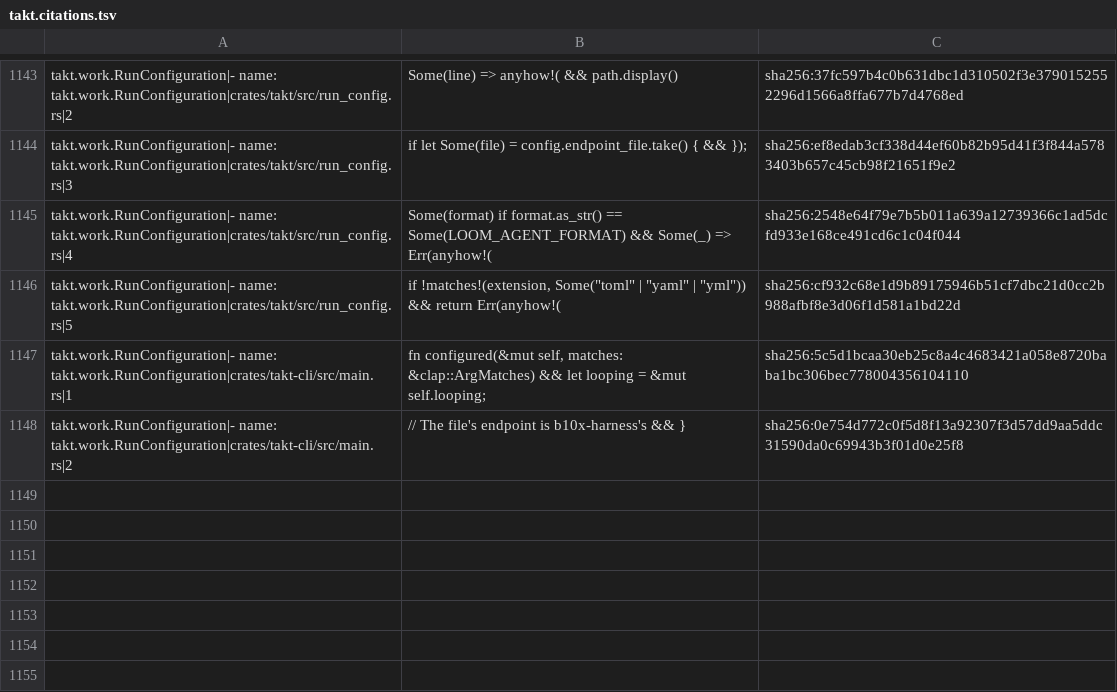
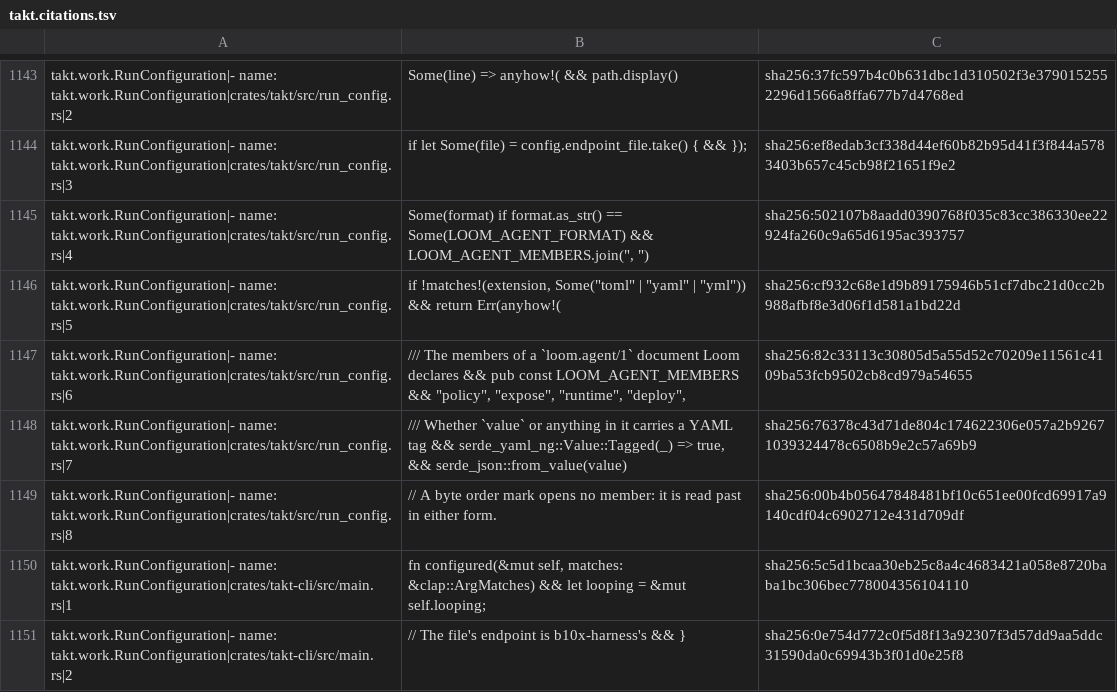
Before and after one commit to beyond10x/takt, a TSV file: ess/domains/takt.citations.tsv, drawn as a sheet; only a part is shown, gaps mark what is left out.

```diff
--- a/ess/domains/takt.citations.tsv
+++ b/ess/domains/takt.citations.tsv
@@ -1151,4 +1151,7 @@ takt.work.RunConfiguration|- name: takt.work.RunConfiguration|crates/takt/src/ru
 takt.work.RunConfiguration|- name: takt.work.RunConfiguration|crates/takt/src/run_config.rs|3	if let Some(file) = config.endpoint_file.take() { && });	sha256:ef8edab3cf338d44ef60b82b95d41f3f844a5783403b657c45cb98f21651f9e2
-takt.work.RunConfiguration|- name: takt.work.RunConfiguration|crates/takt/src/run_config.rs|4	Some(format) if format.as_str() == Some(LOOM_AGENT_FORMAT) && Some(_) => Err(anyhow!(	sha256:2548e64f79e7b5b011a639a12739366c1ad5dcfd933e168ce491cd6c1c04f044
+takt.work.RunConfiguration|- name: takt.work.RunConfiguration|crates/takt/src/run_config.rs|4	Some(format) if format.as_str() == Some(LOOM_AGENT_FORMAT) && LOOM_AGENT_MEMBERS.join(", ")	sha256:502107b8aadd0390768f035c83cc386330ee22924fa260c9a65d6195ac393757
 takt.work.RunConfiguration|- name: takt.work.RunConfiguration|crates/takt/src/run_config.rs|5	if !matches!(extension, Some("toml" | "yaml" | "yml")) && return Err(anyhow!(	sha256:cf932c68e1d9b89175946b51cf7dbc21d0cc2b988afbf8e3d06f1d581a1bd22d
+takt.work.RunConfiguration|- name: takt.work.RunConfiguration|crates/takt/src/run_config.rs|6	/// The members of a `loom.agent/1` document Loom declares && pub const LOOM_AGENT_MEMBERS && "policy", "expose", "runtime", "deploy",	sha256:82c33113c30805d5a55d52c70209e11561c4109ba53fcb9502cb8cd979a54655
+takt.work.RunConfiguration|- name: takt.work.RunConfiguration|crates/takt/src/run_config.rs|7	/// Whether `value` or anything in it carries a YAML tag && serde_yaml_ng::Value::Tagged(_) => true, && serde_json::from_value(value)	sha256:76378c43d71de804c174622306e057a2b92671039324478c6508b9e2c57a69b9
+takt.work.RunConfiguration|- name: takt.work.RunConfiguration|crates/takt/src/run_config.rs|8	// A byte order mark opens no member: it is read past in either form.	sha256:00b4b05647848481bf10c651ee00fcd69917a9140cdf04c6902712e431d709df
 takt.work.RunConfiguration|- name: takt.work.RunConfiguration|crates/takt-cli/src/main.rs|1	fn configured(&mut self, matches: &clap::ArgMatches) && let looping = &mut self.looping;	sha256:5c5d1bcaa30eb25c8a4c4683421a058e8720baba1bc306bec778004356104110
```
Also changed, not shown: 8 other files.
